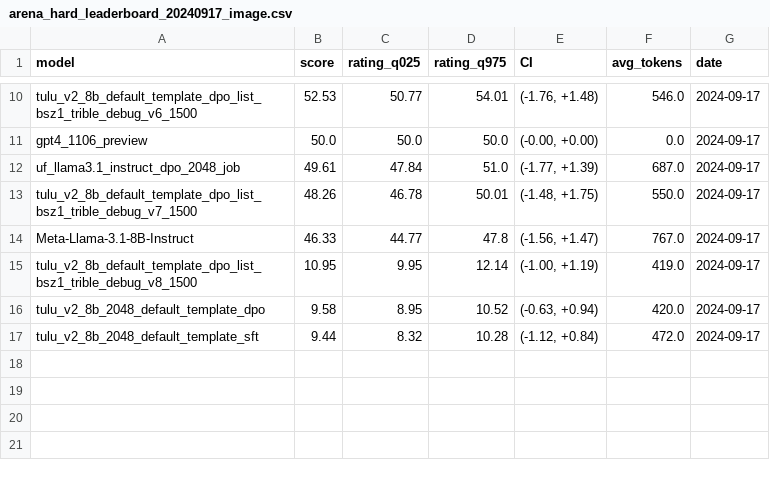
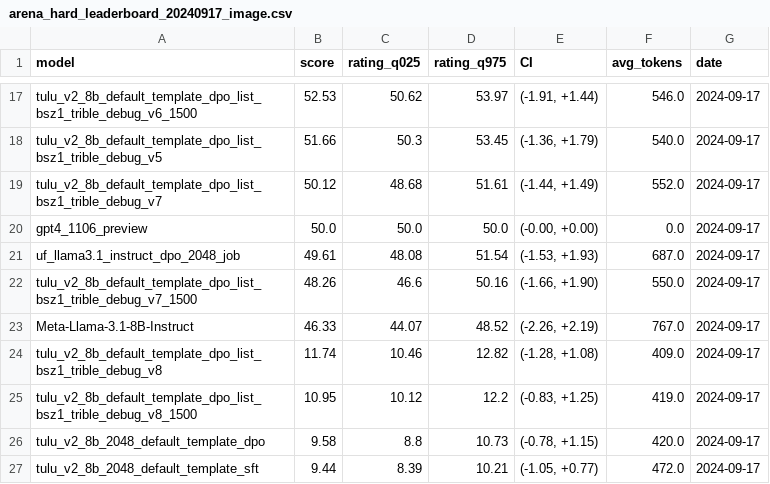
Before and after one commit to JackLingjie/arean_hard_eval, a CSV file: leaderboard/arena_hard_leaderboard_20240917_image.csv, drawn as a sheet; only a part is shown, gaps mark what is left out; addresses are those after the commit; the diff covers the shown part only; the diff names each change by its address in the sheet, - before the commit and + after, or states it on an @@ line.

```diff
--- a/leaderboard/arena_hard_leaderboard_20240917_image.csv
+++ b/leaderboard/arena_hard_leaderboard_20240917_image.csv
-C17 (rating_q025): 50.77
+C17 (rating_q025): 50.62
-D17 (rating_q975): 54.01
+D17 (rating_q975): 53.97
-E17 (CI): (-1.76, +1.48)
+E17 (CI): (-1.91, +1.44)
+row 18: tulu_v2_8b_default_template_dpo_list_bsz1_trible_debug_v5 | 51.66 | 50.3 | 53.45 | (-1.36, +1.79) | 540.0 | 2024-09-17
+row 19: tulu_v2_8b_default_template_dpo_list_bsz1_trible_debug_v7 | 50.12 | 48.68 | 51.61 | (-1.44, +1.49) | 552.0 | 2024-09-17
-C21 (rating_q025): 47.84
+C21 (rating_q025): 48.08
-D21 (rating_q975): 51.0
+D21 (rating_q975): 51.54
-E21 (CI): (-1.77, +1.39)
+E21 (CI): (-1.53, +1.93)
-C22 (rating_q025): 46.78
+C22 (rating_q025): 46.6
-D22 (rating_q975): 50.01
+D22 (rating_q975): 50.16
-E22 (CI): (-1.48, +1.75)
+E22 (CI): (-1.66, +1.90)
-C23 (rating_q025): 44.77
+C23 (rating_q025): 44.07
-D23 (rating_q975): 47.8
+D23 (rating_q975): 48.52
-E23 (CI): (-1.56, +1.47)
+E23 (CI): (-2.26, +2.19)
+row 24: tulu_v2_8b_default_template_dpo_list_bsz1_trible_debug_v8 | 11.74 | 10.46 | 12.82 | (-1.28, +1.08) | 409.0 | 2024-09-17
-C25 (rating_q025): 9.95
+C25 (rating_q025): 10.12
-D25 (rating_q975): 12.14
+D25 (rating_q975): 12.2
-E25 (CI): (-1.00, +1.19)
+E25 (CI): (-0.83, +1.25)
-C26 (rating_q025): 8.95
+C26 (rating_q025): 8.8
-D26 (rating_q975): 10.52
+D26 (rating_q975): 10.73
-E26 (CI): (-0.63, +0.94)
+E26 (CI): (-0.78, +1.15)
-C27 (rating_q025): 8.32
+C27 (rating_q025): 8.39
-D27 (rating_q975): 10.28
+D27 (rating_q975): 10.21
-E27 (CI): (-1.12, +0.84)
+E27 (CI): (-1.05, +0.77)
```
Also changed, not shown: 7 added rows and 24 edited cells elsewhere in this file, leaderboard/arena_hard_leaderboard_20240917_text.csv, 31 other files.
